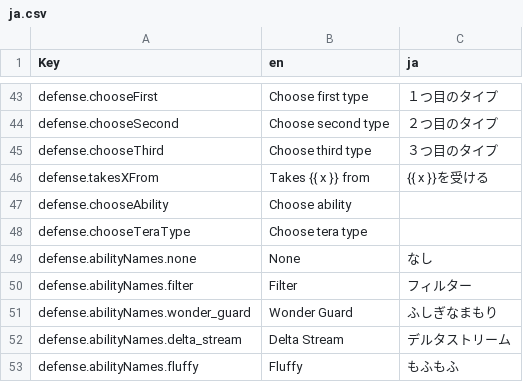
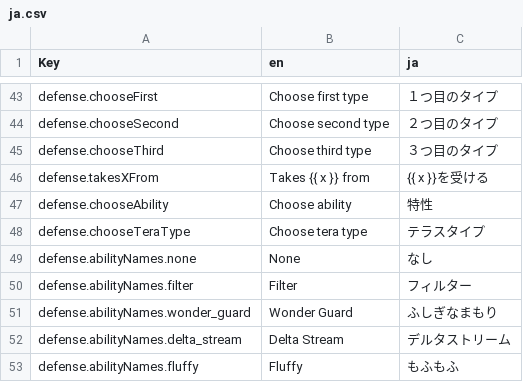
Before and after one commit to wavebeem/pkmn.help, a CSV file: public/translations/ja.csv, drawn as a sheet; only a part is shown, gaps mark what is left out.

```diff
--- a/public/translations/ja.csv
+++ b/public/translations/ja.csv
@@ -46,4 +46,4 @@ defense.chooseThird,Choose third type,３つ目のタイプ
 defense.takesXFrom,Takes {{ x }} from,{{ x }}を受ける
-defense.chooseAbility,Choose ability,
-defense.chooseTeraType,Choose tera type,
+defense.chooseAbility,Choose ability,特性
+defense.chooseTeraType,Choose tera type,テラスタイプ
 defense.abilityNames.none,None,なし
```
Also changed, not shown: 1 other file.
